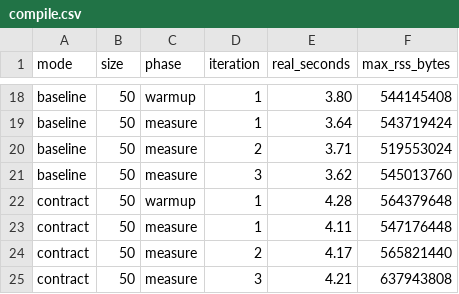
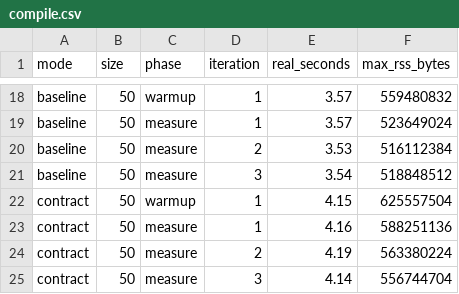
Before and after one commit to vim89/compile-time-data-contracts, a CSV file: benchmarks/results/2026-04-15-local/compile.csv, drawn as a sheet; only a part is shown, gaps mark what is left out; the diff covers the shown part only; the diff names each change by its address in the sheet, - before the commit and + after, or states it on an @@ line.

```diff
--- a/benchmarks/results/2026-04-15-local/compile.csv
+++ b/benchmarks/results/2026-04-15-local/compile.csv
-E18 (real_seconds): 3.80
+E18 (real_seconds): 3.57
-F18 (max_rss_bytes): 544145408
+F18 (max_rss_bytes): 559480832
-E19 (real_seconds): 3.64
+E19 (real_seconds): 3.57
-F19 (max_rss_bytes): 543719424
+F19 (max_rss_bytes): 523649024
-E20 (real_seconds): 3.71
+E20 (real_seconds): 3.53
-F20 (max_rss_bytes): 519553024
+F20 (max_rss_bytes): 516112384
-E21 (real_seconds): 3.62
+E21 (real_seconds): 3.54
-F21 (max_rss_bytes): 545013760
+F21 (max_rss_bytes): 518848512
-E22 (real_seconds): 4.28
+E22 (real_seconds): 4.15
-F22 (max_rss_bytes): 564379648
+F22 (max_rss_bytes): 625557504
-E23 (real_seconds): 4.11
+E23 (real_seconds): 4.16
-F23 (max_rss_bytes): 547176448
+F23 (max_rss_bytes): 588251136
-E24 (real_seconds): 4.17
+E24 (real_seconds): 4.19
-F24 (max_rss_bytes): 565821440
+F24 (max_rss_bytes): 563380224
-E25 (real_seconds): 4.21
+E25 (real_seconds): 4.14
-F25 (max_rss_bytes): 637943808
+F25 (max_rss_bytes): 556744704
```
Also changed, not shown: 31 edited cells elsewhere in this file, benchmarks/results/2026-04-15-local/runtime.csv, 6 other files.
